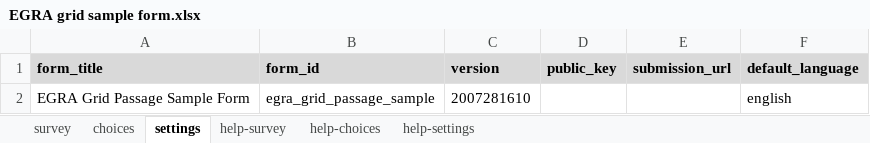
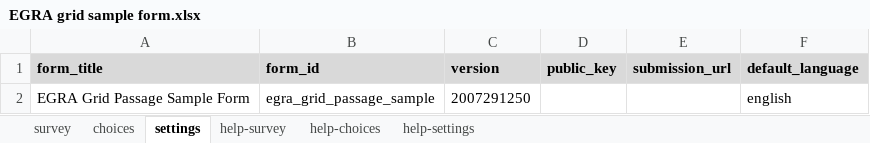
Before and after one commit to surveycto/timed-grid-test, an Excel workbook: source/EGRA grid sample form.xlsx, sheet settings, drawn as a sheet; values as stored, in another font and other column widths than the file's, no borders; the diff names each change by its address in the sheet, - before the commit and + after, or states it on an @@ line.

```diff
--- a/source/EGRA grid sample form.xlsx (sheet settings)
+++ b/source/EGRA grid sample form.xlsx (sheet settings)
-C2 (version): 2007281610
+C2 (version): 2007291250
```
Also changed, not shown: sheet survey, 3 other files.
